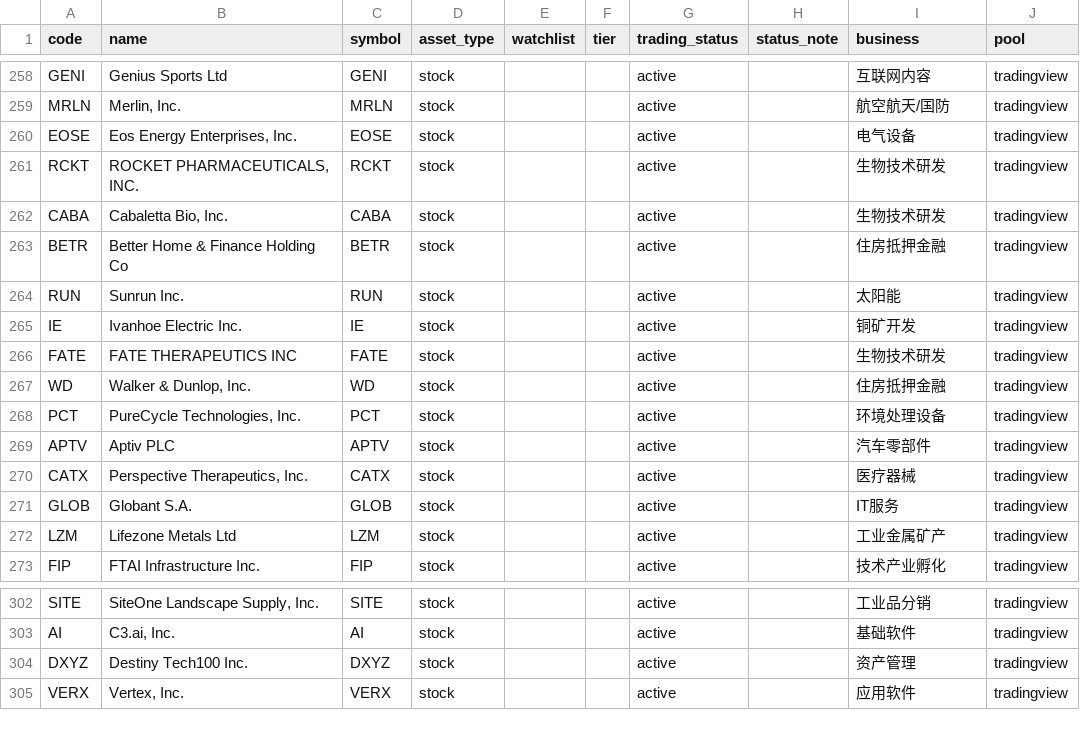
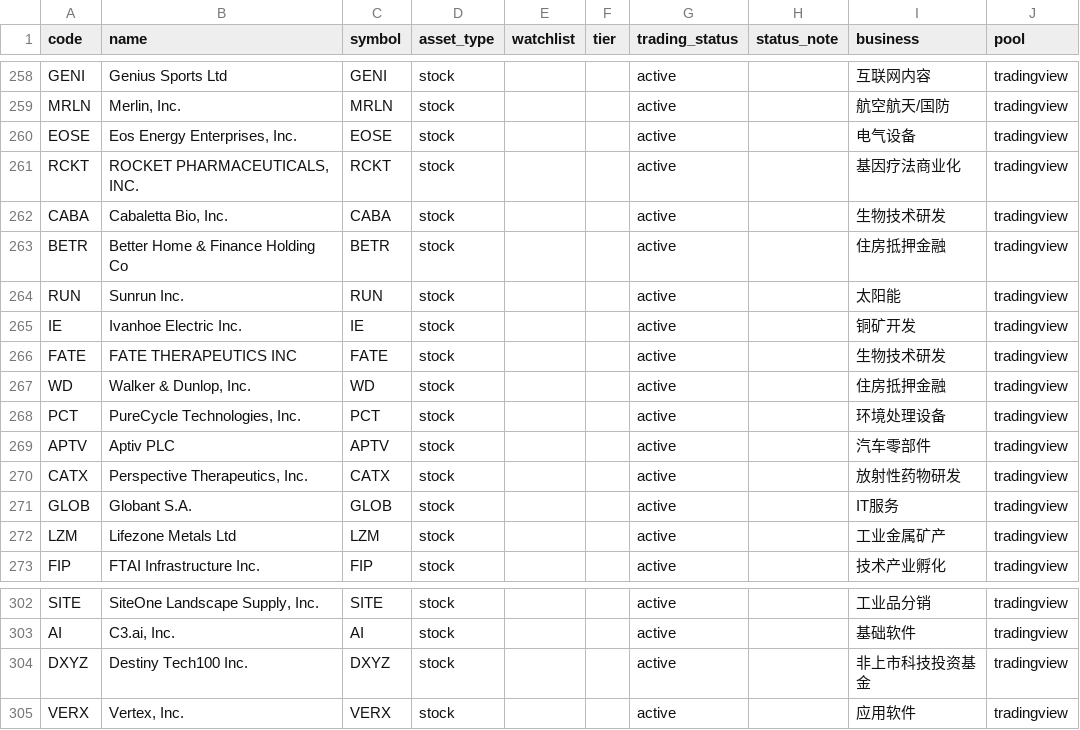
Before and after one commit to icefly1991/tao-us-stock-dashboard, a CSV file: scripts/stock_list.csv, drawn as a sheet; only a part is shown, gaps mark what is left out; the diff covers the shown part only.

Commit message:
feat(RES-007): classify high-risk pool by business stage and funding

```diff
--- a/scripts/stock_list.csv
+++ b/scripts/stock_list.csv
@@ -260,3 +260,3 @@ MRLN,"Merlin, Inc.",MRLN,stock,,,active,,航空航天/国防,tradingview
 EOSE,"Eos Energy Enterprises, Inc.",EOSE,stock,,,active,,电气设备,tradingview
-RCKT,"ROCKET PHARMACEUTICALS, INC.",RCKT,stock,,,active,,生物技术研发,tradingview
+RCKT,"ROCKET PHARMACEUTICALS, INC.",RCKT,stock,,,active,,基因疗法商业化,tradingview
 CABA,"Cabaletta Bio, Inc.",CABA,stock,,,active,,生物技术研发,tradingview
@@ -269,3 +269,3 @@ PCT,"PureCycle Technologies, Inc.",PCT,stock,,,active,,环境处理设备,tradin
 APTV,Aptiv PLC,APTV,stock,,,active,,汽车零部件,tradingview
-CATX,"Perspective Therapeutics, Inc.",CATX,stock,,,active,,医疗器械,tradingview
+CATX,"Perspective Therapeutics, Inc.",CATX,stock,,,active,,放射性药物研发,tradingview
 GLOB,Globant S.A.,GLOB,stock,,,active,,IT服务,tradingview
@@ -303,3 +303,3 @@ SITE,"SiteOne Landscape Supply, Inc.",SITE,stock,,,active,,工业品分销,tradi
 AI,"C3.ai, Inc.",AI,stock,,,active,,基础软件,tradingview
-DXYZ,Destiny Tech100 Inc.,DXYZ,stock,,,active,,资产管理,tradingview
+DXYZ,Destiny Tech100 Inc.,DXYZ,stock,,,active,,非上市科技投资基金,tradingview
 VERX,"Vertex, Inc.",VERX,stock,,,active,,应用软件,tradingview
```
Also changed, not shown: 9 edited cells elsewhere in this file, 25 other files.
